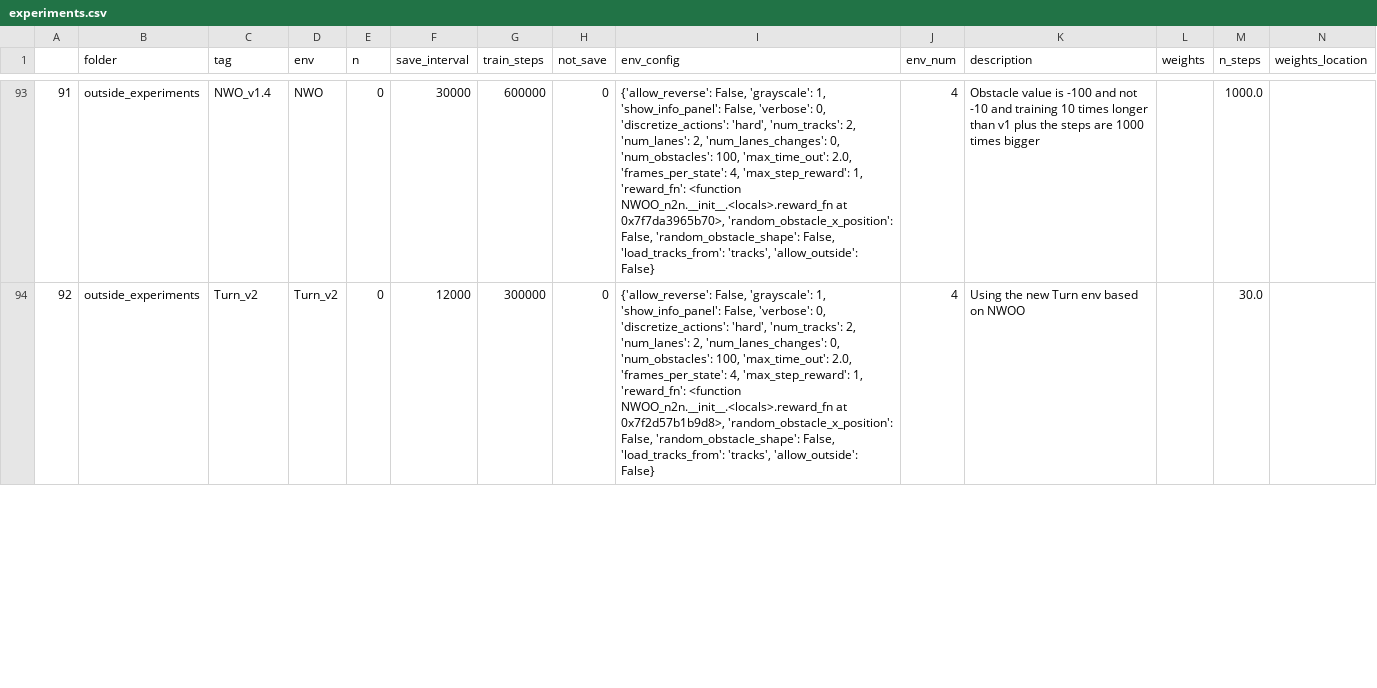
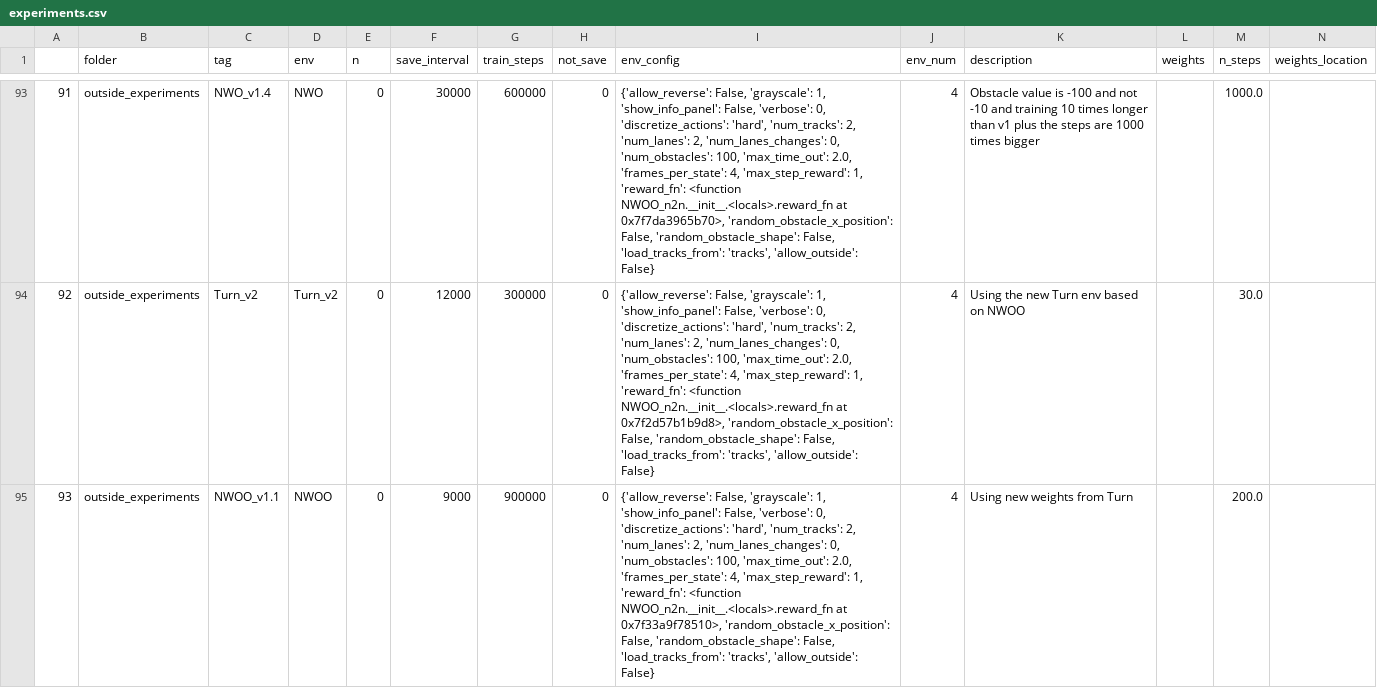
Before and after one commit to NotAnyMike/HRL, a CSV file: experiments/experiments.csv, drawn as a sheet; only a part is shown, gaps mark what is left out; the diff covers the shown part only; the diff names each change by its address in the sheet, - before the commit and + after, or states it on an @@ line.

```diff
--- a/experiments/experiments.csv
+++ b/experiments/experiments.csv
+row 95: 93 | outside_experiments | NWOO_v1.1 | NWOO | 0 | 9000 | 900000 | 0 | {'allow_reverse': False, 'grayscale': 1, 'show_info_panel': False, 'verbose': 0, 'discretize_actions': 'hard', 'num_tracks': 2, 'num_lanes': 2, 'num_lanes_changes': 0, 'num_obstacles': 100, 'max_time_out': 2.0, 'frames_per_state': 4, 'max_step_reward': 1, 'reward_fn': <function NWOO_n2n.__init__.<locals>.reward_fn at 0x7f33a9f78510>, 'random_obstacle_x_position': False, 'random_obstacle_shape': False, 'load_tracks_from': 'tracks', 'allow_outside': False} | 4 | Using new weights from Turn |  | 200.0
```
Also changed, not shown: 1 removed row, 2 edited cells and row numbers in column A elsewhere in this file, 1 other file.
